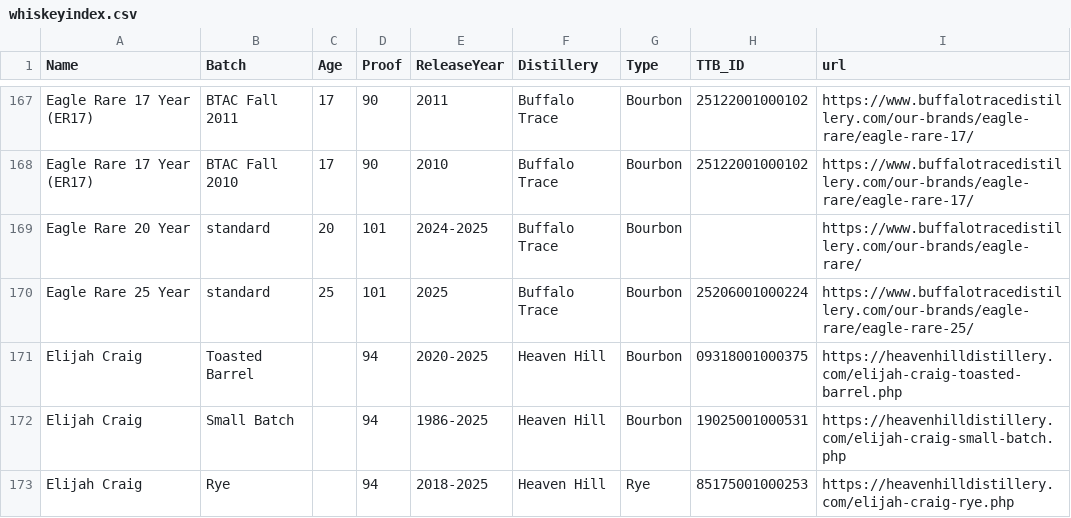
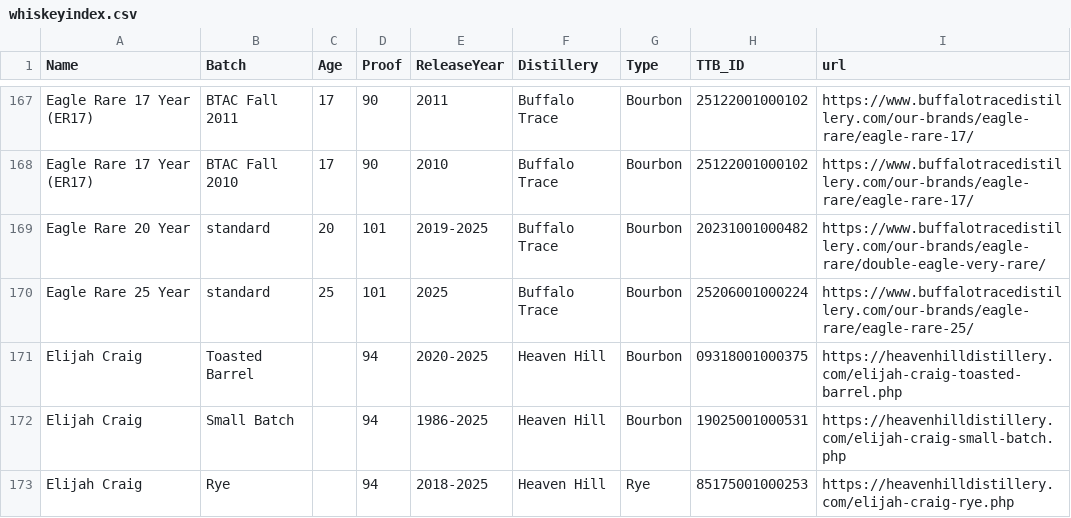
Before and after one commit to weshaggard/whiskeyproofs, a CSV file: _data/whiskeyindex.csv, drawn as a sheet; only a part is shown, gaps mark what is left out.

Commit message:
Update _data/whiskeyindex.csv

```diff
--- a/_data/whiskeyindex.csv
+++ b/_data/whiskeyindex.csv
@@ -168,3 +168,3 @@ Eagle Rare 17 Year (ER17),BTAC Fall 2011,17,90,2011,Buffalo Trace,Bourbon,251220
 Eagle Rare 17 Year (ER17),BTAC Fall 2010,17,90,2010,Buffalo Trace,Bourbon,25122001000102,https://www.buffalotracedistillery.com/our-brands/eagle-rare/eagle-rare-17/
-Eagle Rare 20 Year,standard,20,101,2024-2025,Buffalo Trace,Bourbon,,https://www.buffalotracedistillery.com/our-brands/eagle-rare/
+Eagle Rare 20 Year,standard,20,101,2019-2025,Buffalo Trace,Bourbon,20231001000482,https://www.buffalotracedistillery.com/our-brands/eagle-rare/double-eagle-very-rare/
 Eagle Rare 25 Year,standard,25,101,2025,Buffalo Trace,Bourbon,25206001000224,https://www.buffalotracedistillery.com/our-brands/eagle-rare/eagle-rare-25/
```
